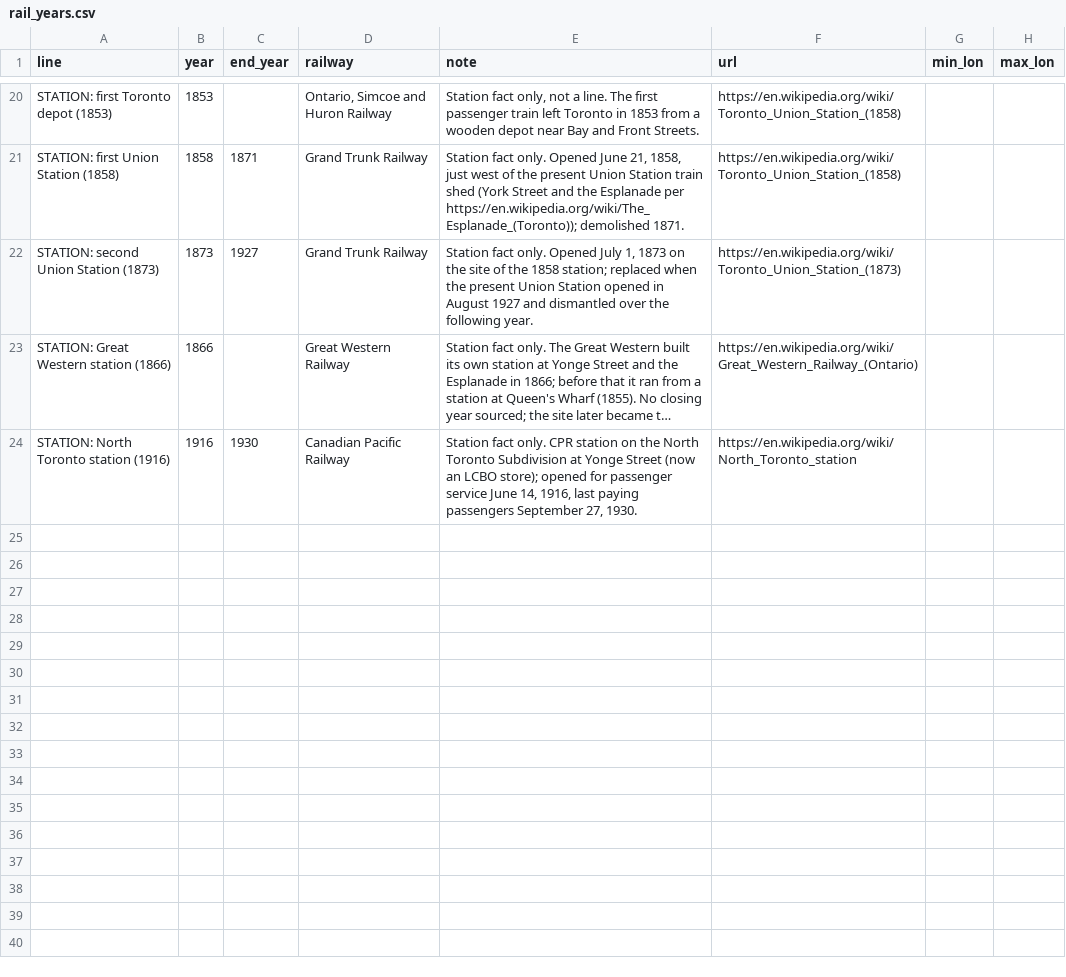
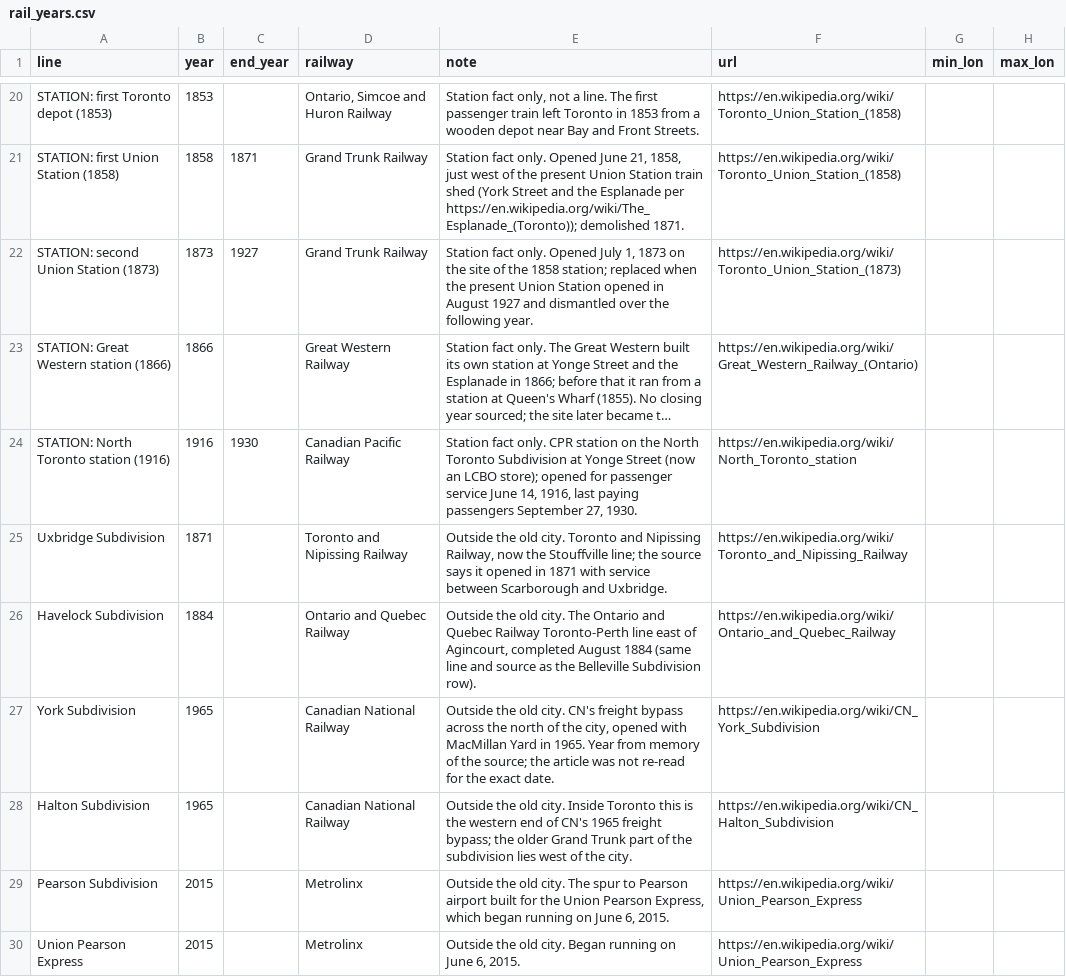
Before and after one commit to andreas-duess/toronto-through-time, a CSV file: data/manual/rail_years.csv, drawn as a sheet; only a part is shown, gaps mark what is left out; long unchanged cells end in …; the diff names each change by its address in the sheet, - before the commit and + after, or states it on an @@ line.

```diff
--- a/data/manual/rail_years.csv
+++ b/data/manual/rail_years.csv
+row 25: Uxbridge Subdivision | 1871 |  | Toronto and Nipissing Railway | Outside the old city. Toronto and Nipissing Railway, now the Stouffville line; the source says it opened in 1871 with service between Scarborough and Uxbridge. | https://en.wikipedia.org/wiki/Toronto_and_Nipissing_Railway
+row 26: Havelock Subdivision | 1884 |  | Ontario and Quebec Railway | Outside the old city. The Ontario and Quebec Railway Toronto-Perth line east of Agincourt, completed August 1884 (same line and source as the Belleville Subdivision row). | https://en.wikipedia.org/wiki/Ontario_and_Quebec_Railway
+row 27: York Subdivision | 1965 |  | Canadian National Railway | Outside the old city. CN's freight bypass across the north of the city, opened with MacMillan Yard in 1965. Year from memory of the source; the article was not re-read for the exact date. | https://en.wikipedia.org/wiki/CN_York_Subdivision
+row 28: Halton Subdivision | 1965 |  | Canadian National Railway | Outside the old city. Inside Toronto this is the western end of CN's 1965 freight bypass; the older Grand Trunk part of the subdivision lies west of the city. | https://en.wikipedia.org/wiki/CN_Halton_Subdivision
+row 29: Pearson Subdivision | 2015 |  | Metrolinx | Outside the old city. The spur to Pearson airport built for the Union Pearson Express, which began running on June 6, 2015. | https://en.wikipedia.org/wiki/Union_Pearson_Express
+row 30: Union Pearson Express | 2015 |  | Metrolinx | Outside the old city. Began running on June 6, 2015. | https://en.wikipedia.org/wiki/Union_Pearson_Express
```
Also changed, not shown: 3 other files.
